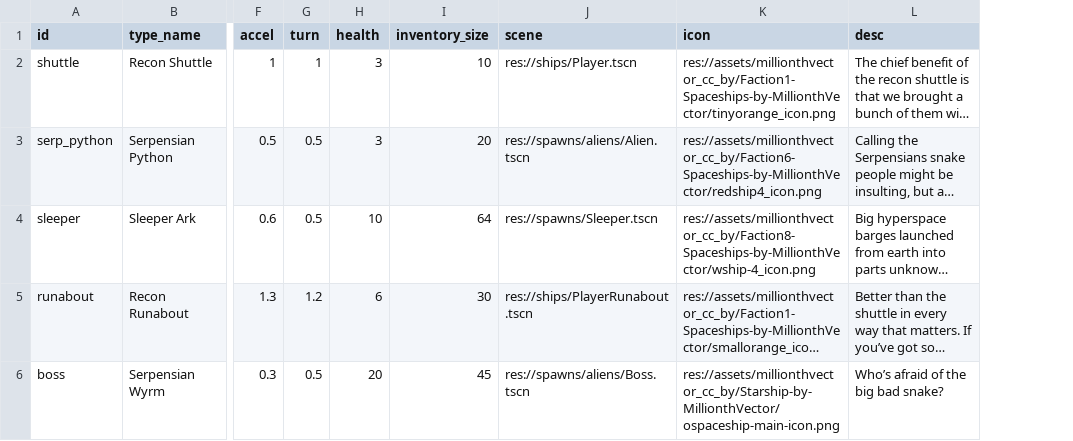
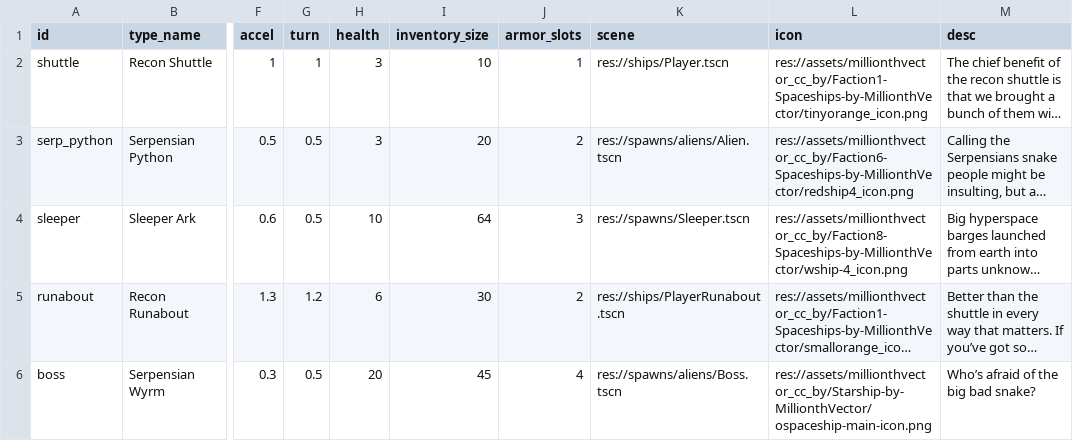
Before and after one commit to EamonnMR/SurviveSpace, a CSV file: data/ships.csv, drawn as a sheet; only a part is shown, gaps mark what is left out; long unchanged cells end in …; the diff names each change by its address in the sheet, - before the commit and + after, or states it on an @@ line.

```diff
--- a/data/ships.csv
+++ b/data/ships.csv
+column J (armor_slots), rows 2-6: 1 | 2 | 3 | 2 | 4
```
Also changed, not shown: 8 other files.
